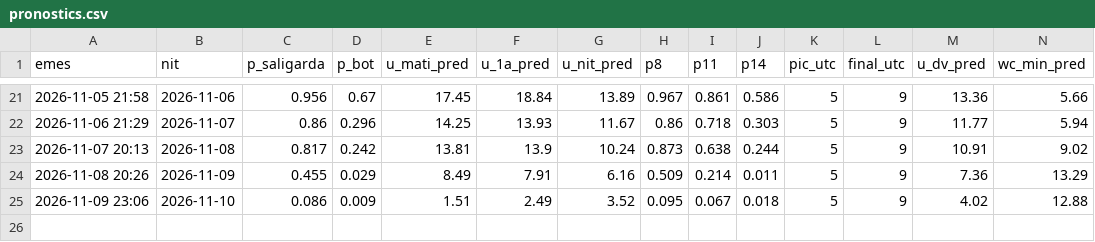
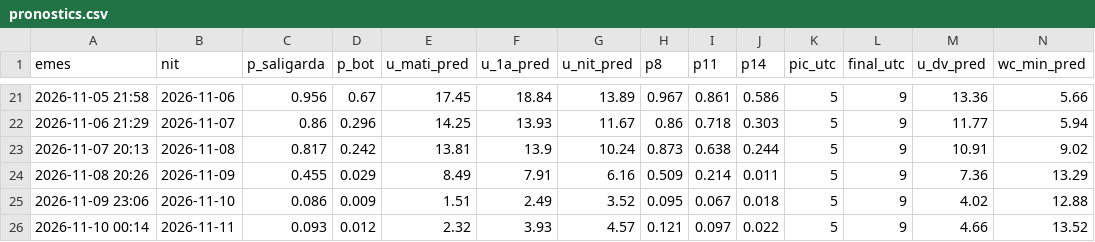
Before and after one commit to adriabarbeta/saligarda, a CSV file: derived/pronostics.csv, drawn as a sheet; only a part is shown, gaps mark what is left out; rows hold the shown columns only; the diff names each change by its address in the sheet, - before the commit and + after, or states it on an @@ line.

```diff
--- a/derived/pronostics.csv
+++ b/derived/pronostics.csv
+row 26: 2026-11-10 00:14 | 2026-11-11 | 0.093 | 0.012 | 2.32 | 3.93 | 4.57 | 0.121 | 0.097 | 0.022 | 5 | 9 | 4.66 | 13.52
```
Also changed, not shown: derived/posts_x.csv, 4 other files.
